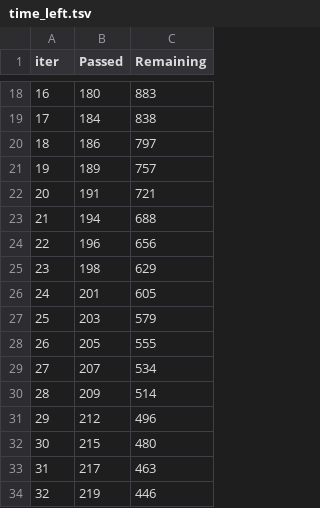
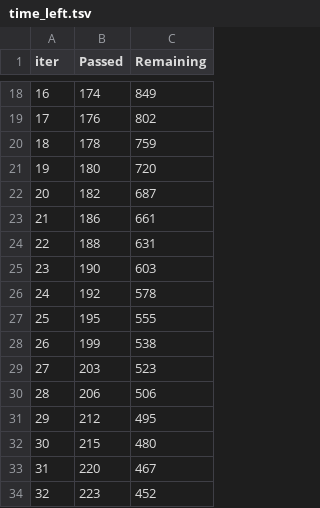
Before and after one commit to durrlov/booster_landing_ml_prediction, a TSV file: catboost_info/time_left.tsv, drawn as a sheet; only a part is shown, gaps mark what is left out; the diff covers the shown part only.

```diff
--- a/catboost_info/time_left.tsv
+++ b/catboost_info/time_left.tsv
@@ -18,17 +18,17 @@ iter	Passed	Remaining
-16	180	883
-17	184	838
-18	186	797
-19	189	757
-20	191	721
-21	194	688
-22	196	656
-23	198	629
-24	201	605
-25	203	579
-26	205	555
-27	207	534
-28	209	514
-29	212	496
+16	174	849
+17	176	802
+18	178	759
+19	180	720
+20	182	687
+21	186	661
+22	188	631
+23	190	603
+24	192	578
+25	195	555
+26	199	538
+27	203	523
+28	206	506
+29	212	495
 30	215	480
-31	217	463
-32	219	446
+31	220	467
+32	223	452
```
Also changed, not shown: 165 edited cells elsewhere in this file, artifacts/grid_report.csv, 10 other files.
